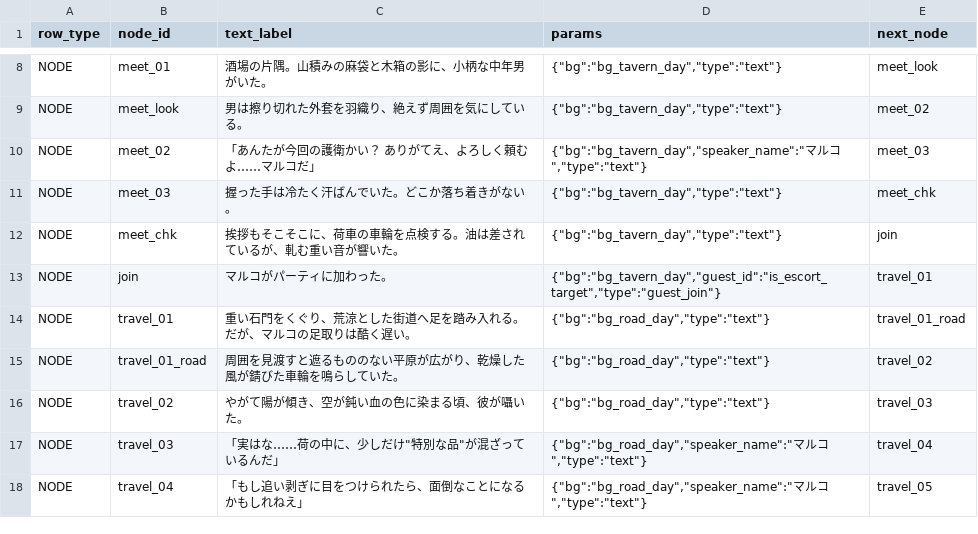
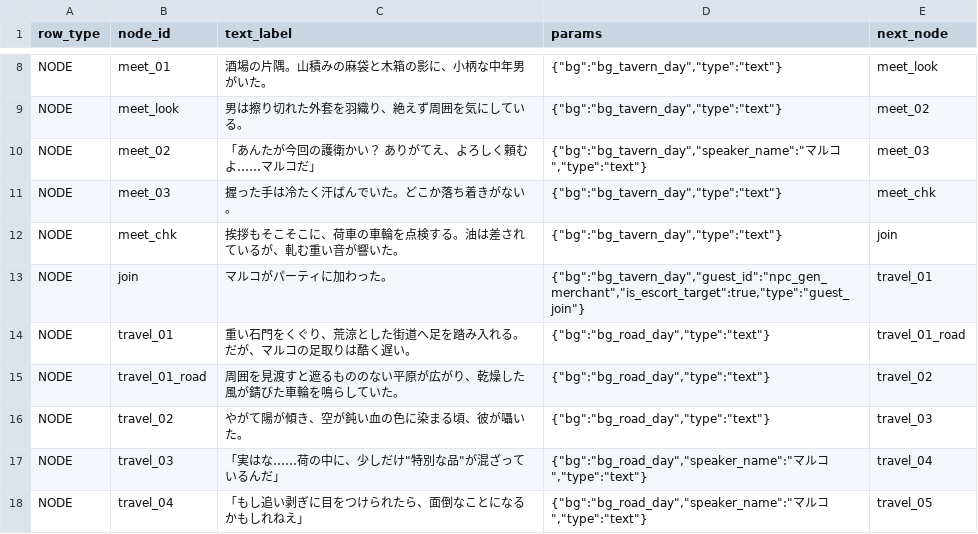
Before and after one commit to kiyoshikitamura/code-wirth-dawn, a CSV file: src/data/csv/scenarios/7002_qst_gen_escort.csv, drawn as a sheet; only a part is shown, gaps mark what is left out.

```diff
--- a/src/data/csv/scenarios/7002_qst_gen_escort.csv
+++ b/src/data/csv/scenarios/7002_qst_gen_escort.csv
@@ -12,3 +12,3 @@ NODE,meet_03,"握った手は冷たく汗ばんでいた。どこか落ち着き
 NODE,meet_chk,"挨拶もそこそこに、荷車の車輪を点検する。油は差されているが、軋む重い音が響いた。","{""bg"":""bg_tavern_day"",""type"":""text""}",join
-NODE,join,"マルコがパーティに加わった。","{""bg"":""bg_tavern_day"",""guest_id"":""is_escort_target"",""type"":""guest_join""}",travel_01
+NODE,join,"マルコがパーティに加わった。","{""bg"":""bg_tavern_day"",""guest_id"":""npc_gen_merchant"",""is_escort_target"":true,""type"":""guest_join""}",travel_01
 NODE,travel_01,"重い石門をくぐり、荒涼とした街道へ足を踏み入れる。だが、マルコの足取りは酷く遅い。","{""bg"":""bg_road_day"",""type"":""text""}",travel_01_road
```
Also changed, not shown: src/data/csv/items.csv, 7 other files.
